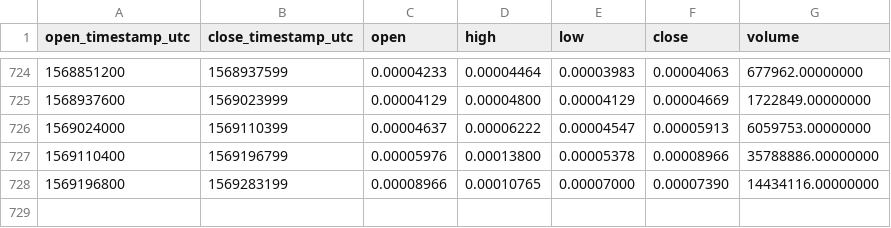
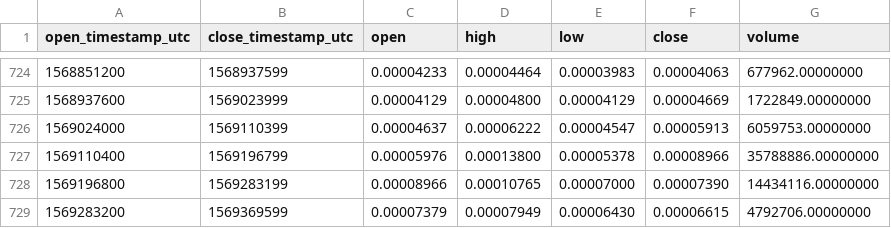
Before and after one commit to cryptobigbro/binance-SNMETH, a CSV file: binance-SNMETH-1d.csv, drawn as a sheet; only a part is shown, gaps mark what is left out.

Commit message:
Update OHLCV data.

```diff
--- a/binance-SNMETH-1d.csv
+++ b/binance-SNMETH-1d.csv
@@ -728 +728,2 @@ open_timestamp_utc,close_timestamp_utc,open,high,low,close,volume
 1569196800,1569283199,0.00008966,0.00010765,0.00007000,0.00007390,14434116.00000000
+1569283200,1569369599,0.00007379,0.00007949,0.00006430,0.00006615,4792706.00000000
```
Also changed, not shown: 1 other file.
